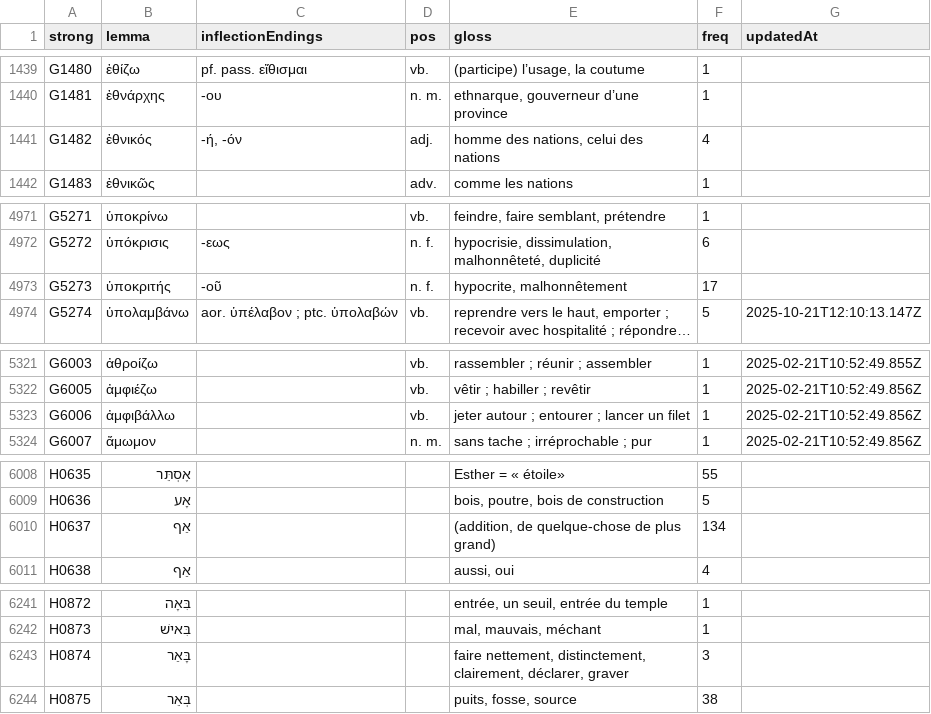
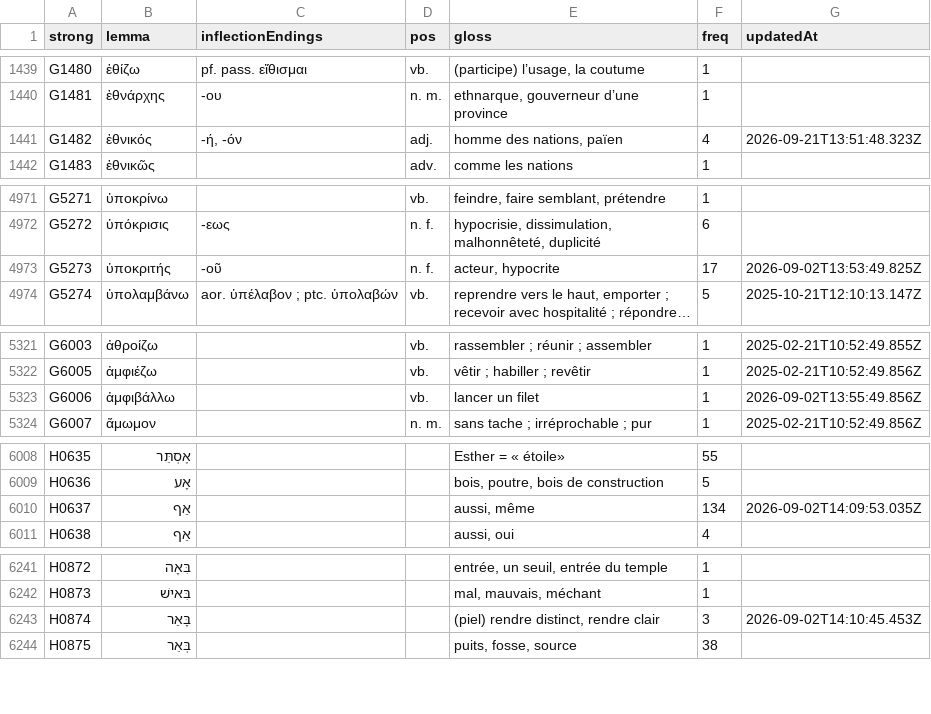
Before and after one commit to zdettwiler/lexique-du-lecteur-biblique, a CSV file: data/llb.csv, drawn as a sheet; only a part is shown, gaps mark what is left out; long unchanged cells end in …; the diff covers the shown part only; the diff names each change by its address in the sheet, - before the commit and + after, or states it on an @@ line.

Commit message:
more llb corrections

```diff
--- a/data/llb.csv
+++ b/data/llb.csv
-E1441 (gloss): homme des nations, celui des nations
+E1441 (gloss): homme des nations, païen
-G1441 (updatedAt): (empty)
+G1441 (updatedAt): 2026-09-21T13:51:48.323Z
-E4973 (gloss): hypocrite, malhonnêtement
+E4973 (gloss): acteur, hypocrite
-G4973 (updatedAt): (empty)
+G4973 (updatedAt): 2026-09-02T13:53:49.825Z
-E5323 (gloss): jeter autour ; entourer ; lancer un filet
+E5323 (gloss): lancer un filet
-G5323 (updatedAt): 2025-02-21T10:52:49.856Z
+G5323 (updatedAt): 2026-09-02T13:55:49.856Z
-E6010 (gloss): (addition, de quelque-chose de plus grand)
+E6010 (gloss): aussi, même
-G6010 (updatedAt): (empty)
+G6010 (updatedAt): 2026-09-02T14:09:53.035Z
-E6243 (gloss): faire nettement, distinctement, clairement, déclarer, graver
+E6243 (gloss): (piel) rendre distinct, rendre clair
-G6243 (updatedAt): (empty)
+G6243 (updatedAt): 2026-09-02T14:10:45.453Z
```
Also changed, not shown: 6 edited cells elsewhere in this file.
